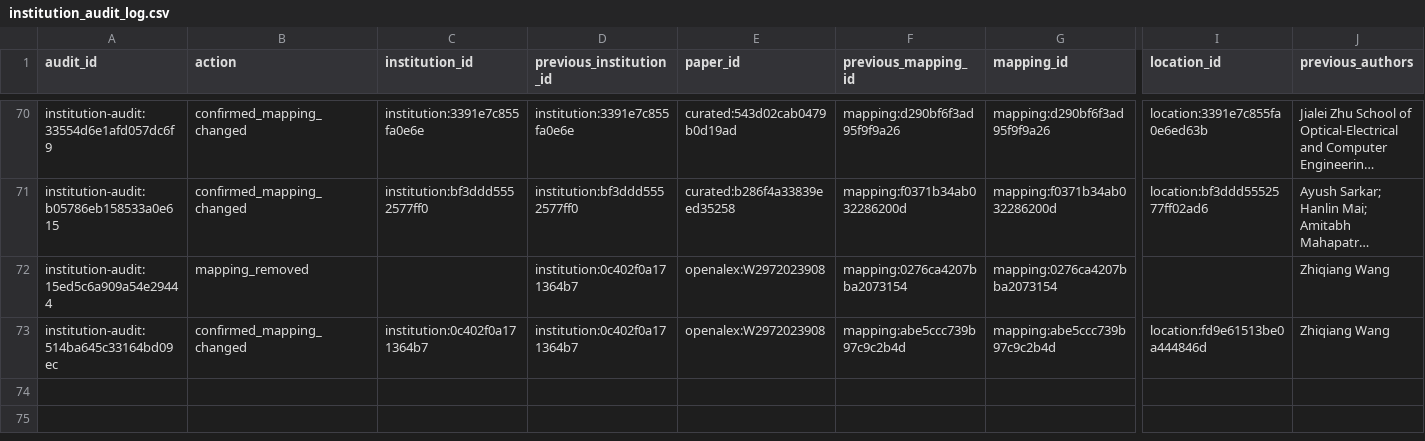
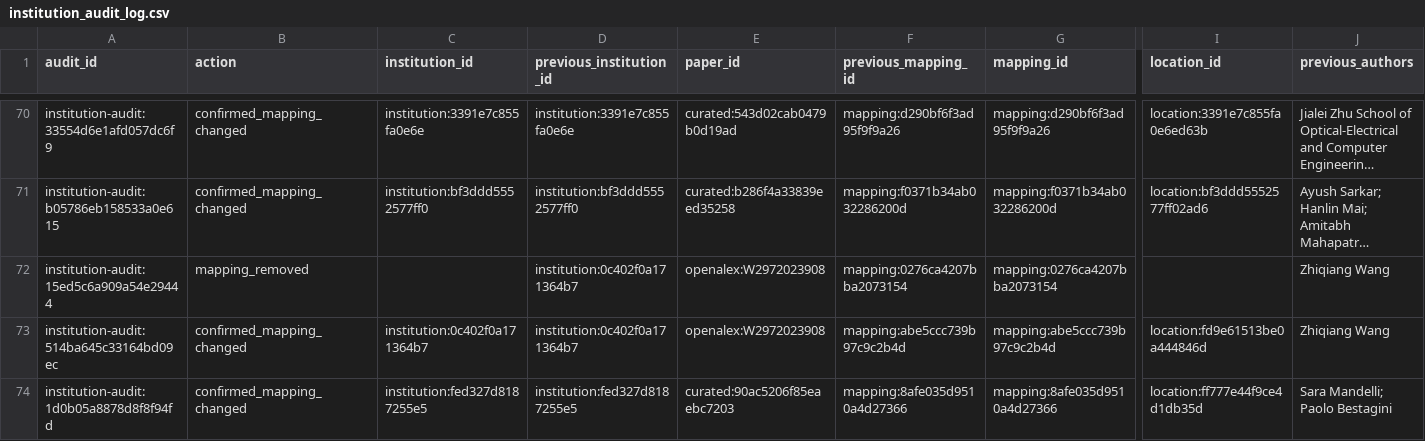
Before and after one commit to meiling-fdu/synthetic-image-research-map, a CSV file: data/curated/institution_audit_log.csv, drawn as a sheet; only a part is shown, gaps mark what is left out; long unchanged cells end in …; rows hold the shown columns only; the diff names each change by its address in the sheet, - before the commit and + after, or states it on an @@ line.

```diff
--- a/data/curated/institution_audit_log.csv
+++ b/data/curated/institution_audit_log.csv
+row 74: institution-audit:1d0b05a8878d8f8f94fd | confirmed_mapping_changed | institution:fed327d8187255e5 | institution:fed327d8187255e5 | curated:90ac5206f85eaebc7203 | mapping:8afe035d9510a4d27366 | mapping:8afe035d9510a4d27366 | location:ff777e44f9ce4d1db35d | Sara Mandelli; Paolo Bestagini
```
Also changed, not shown: data/curated/institution_location_review.csv, data/curated/institution_locations.csv, 13 other files.
